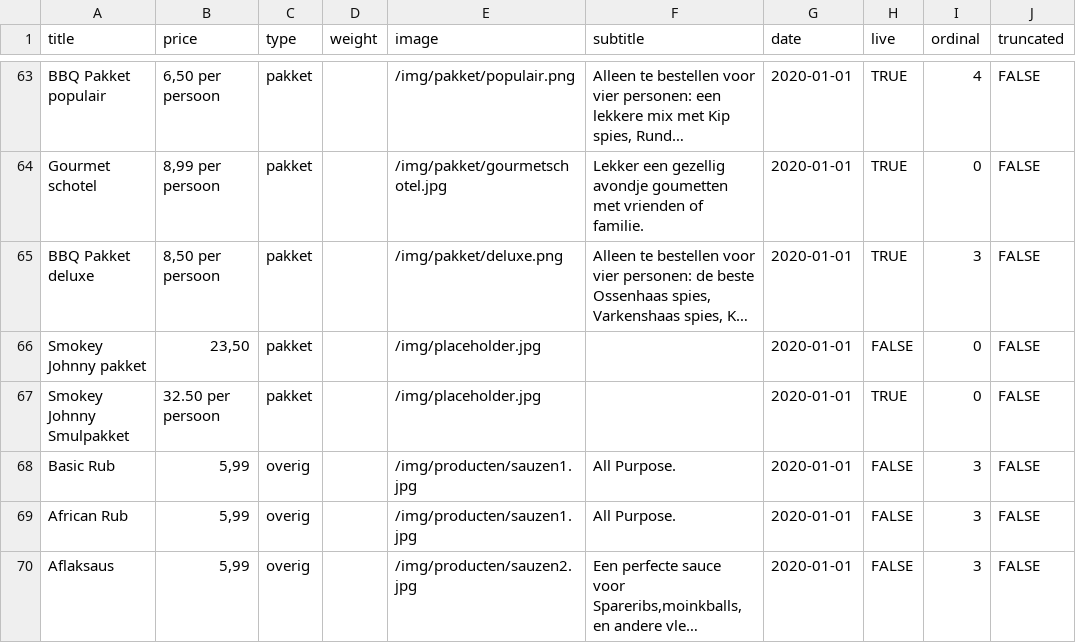
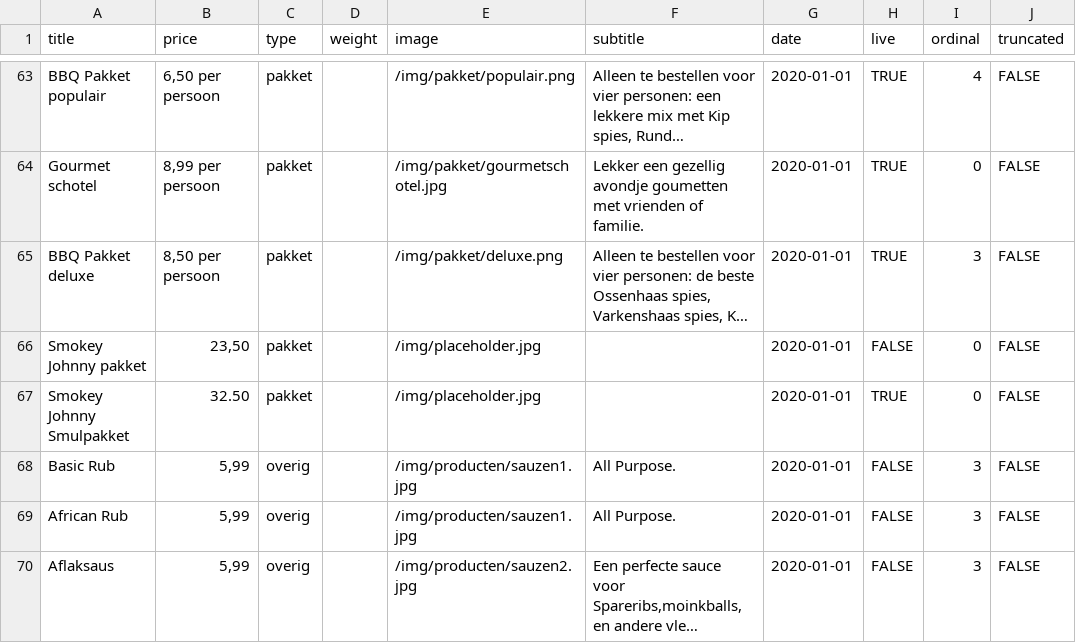
Before and after one commit to stefadinho/SmokeyJohnny_, a CSV file: assortiment/data.csv, drawn as a sheet; only a part is shown, gaps mark what is left out; long unchanged cells end in …; the diff names each change by its address in the sheet, - before the commit and + after, or states it on an @@ line.

Commit message:
Update data.csv

```diff
--- a/assortiment/data.csv
+++ b/assortiment/data.csv
-B67 (price): 32.50 per persoon
+B67 (price): 32.50
```
